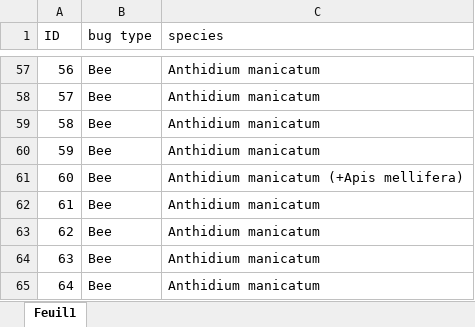
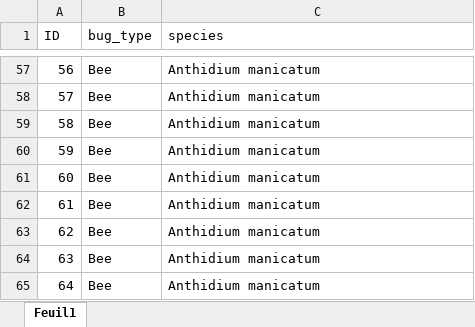
Before and after one commit to zelinze/ToBeeOrNotToBee, an Excel workbook: train/classif.xlsx, sheet Feuil1, drawn as a sheet; only a part is shown, gaps mark what is left out; values as stored, in another font and other column widths than the file's, no borders; the diff names each change by its address in the sheet, - before the commit and + after, or states it on an @@ line.

```diff
--- a/train/classif.xlsx (sheet Feuil1)
+++ b/train/classif.xlsx (sheet Feuil1)
-B1: bug type
+B1: bug_type
-C61 (species): Anthidium manicatum (+Apis mellifera)
+C61 (species): Anthidium manicatum
```
Also changed, not shown: 20 other files.
